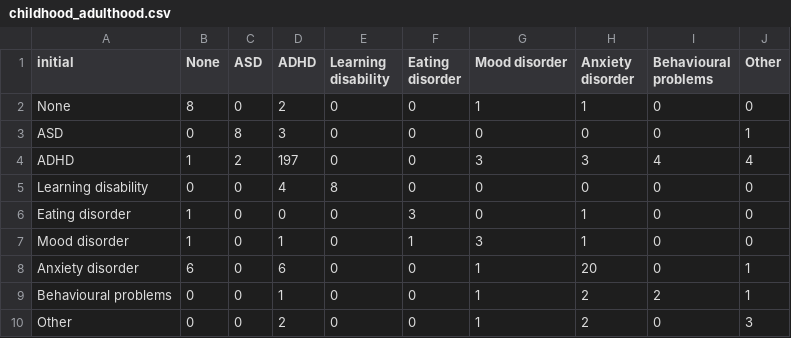
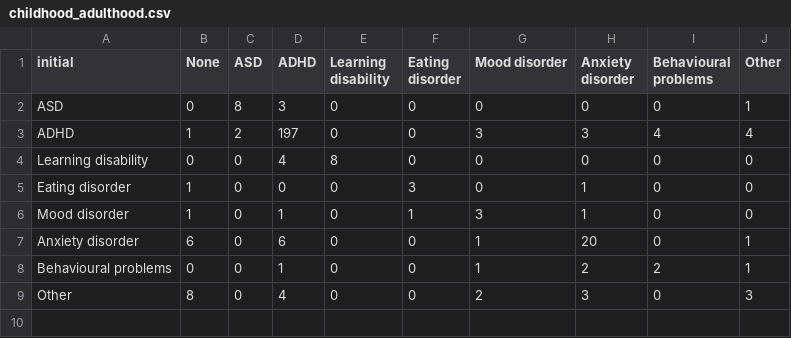
Before and after one commit to HugoJBello/paper_diagnostic_stability_infanto_2_graphs, a CSV file: data/childhood_adulthood.csv, drawn as a sheet.

```diff
--- a/data/childhood_adulthood.csv
+++ b/data/childhood_adulthood.csv
@@ -1,3 +1,2 @@
 initial,None,ASD,ADHD,Learning disability,Eating disorder,Mood disorder,Anxiety disorder,Behavioural problems,Other
-None,8,0,2,0,0,1,1,0,0
 ASD,0,8,3,0,0,0,0,0,1
@@ -9,2 +8,2 @@ Anxiety disorder,6,0,6,0,0,1,20,0,1
 Behavioural problems,0,0,1,0,0,1,2,2,1
-Other,0,0,2,0,0,1,2,0,3
+Other,8,0,4,0,0,2,3,0,3
```
Also changed, not shown: data/adolescense_adulthood.csv, data/childhood_adolescense.csv, 12 other files.
